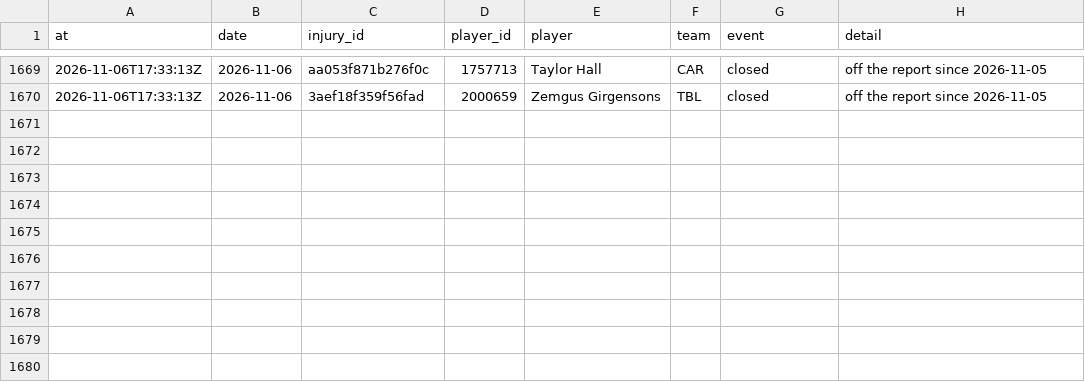
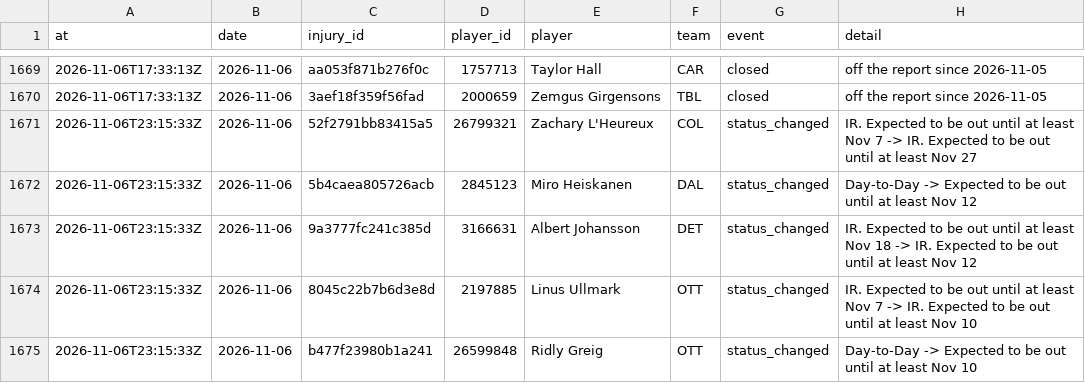
Before and after one commit to ajpayzant/NHL-Injury-Tool, a CSV file: data/events.csv, drawn as a sheet; only a part is shown, gaps mark what is left out.

```diff
--- a/data/events.csv
+++ b/data/events.csv
@@ -1670 +1670,6 @@ at,date,injury_id,player_id,player,team,event,detail
 2026-11-06T17:33:13Z,2026-11-06,3aef18f359f56fad,2000659,Zemgus Girgensons,TBL,closed,off the report since 2026-11-05
+2026-11-06T23:15:33Z,2026-11-06,52f2791bb83415a5,26799321,Zachary L'Heureux,COL,status_changed,IR. Expected to be out until at least Nov 7 -> IR. Expected to be out until at least Nov 27
+2026-11-06T23:15:33Z,2026-11-06,5b4caea805726acb,2845123,Miro Heiskanen,DAL,status_changed,Day-to-Day -> Expected to be out until at least Nov 12
+2026-11-06T23:15:33Z,2026-11-06,9a3777fc241c385d,3166631,Albert Johansson,DET,status_changed,IR. Expected to be out until at least Nov 18 -> IR. Expected to be out until at least Nov 12
+2026-11-06T23:15:33Z,2026-11-06,8045c22b7b6d3e8d,2197885,Linus Ullmark,OTT,status_changed,IR. Expected to be out until at least Nov 7 -> IR. Expected to be out until at least Nov 10
+2026-11-06T23:15:33Z,2026-11-06,b477f23980b1a241,26599848,Ridly Greig,OTT,status_changed,Day-to-Day -> Expected to be out until at least Nov 10
```
Also changed, not shown: data/injuries.csv, data/runs.csv, 2 other files.
